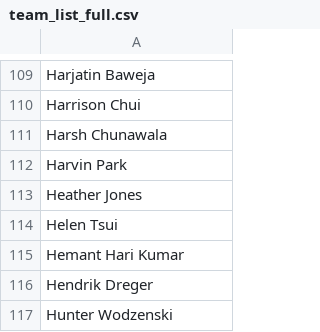
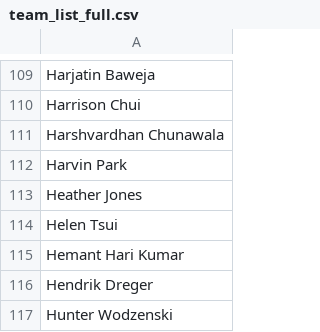
Before and after one commit to PlanetaryRobotics/iris_website, a CSV file: assets/team/team_list_full.csv, drawn as a sheet; only a part is shown, gaps mark what is left out.

Commit message:
Changed to Harsh's full name

```diff
--- a/assets/team/team_list_full.csv
+++ b/assets/team/team_list_full.csv
@@ -110,3 +110,3 @@ Harjatin Baweja
 Harrison Chui
-Harsh Chunawala
+Harshvardhan Chunawala
 Harvin Park
```
